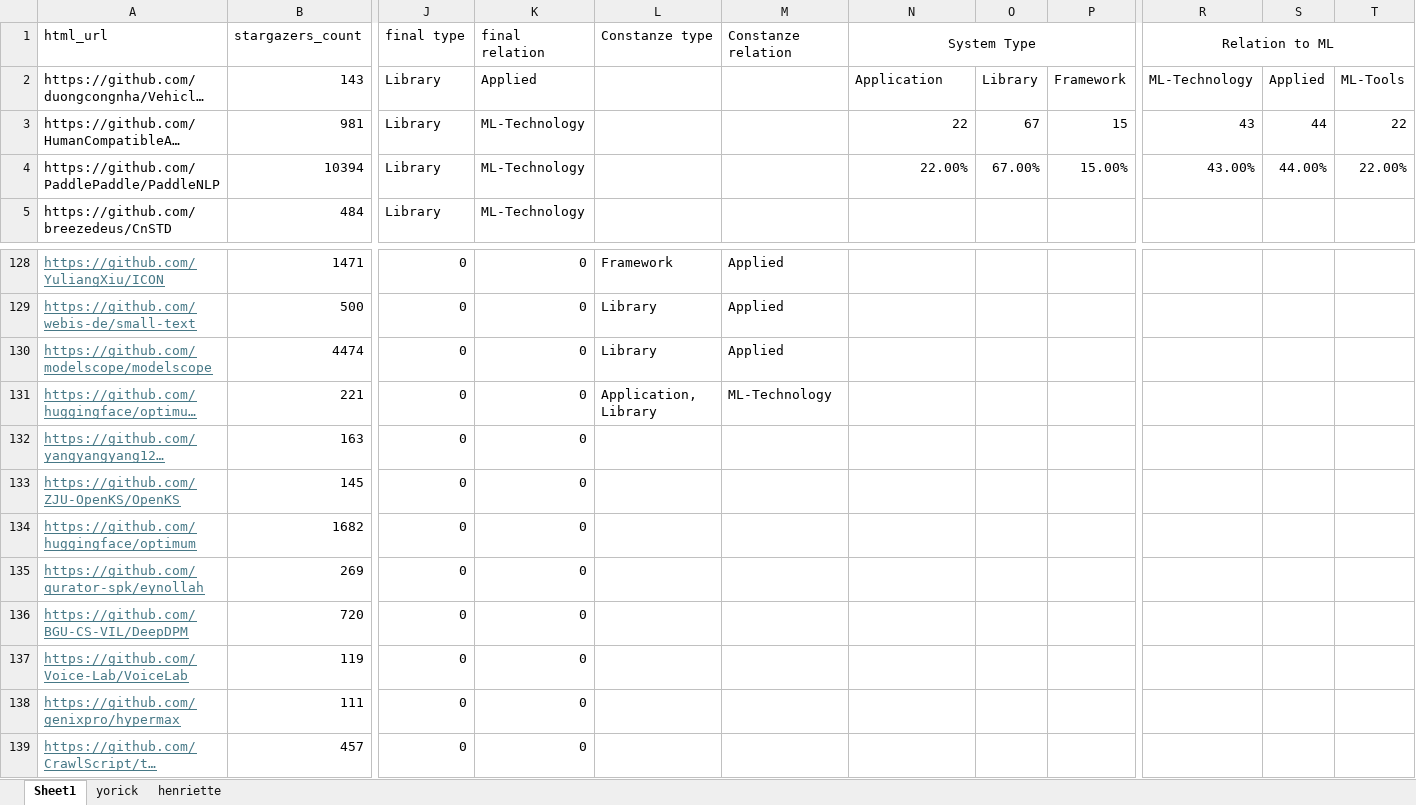
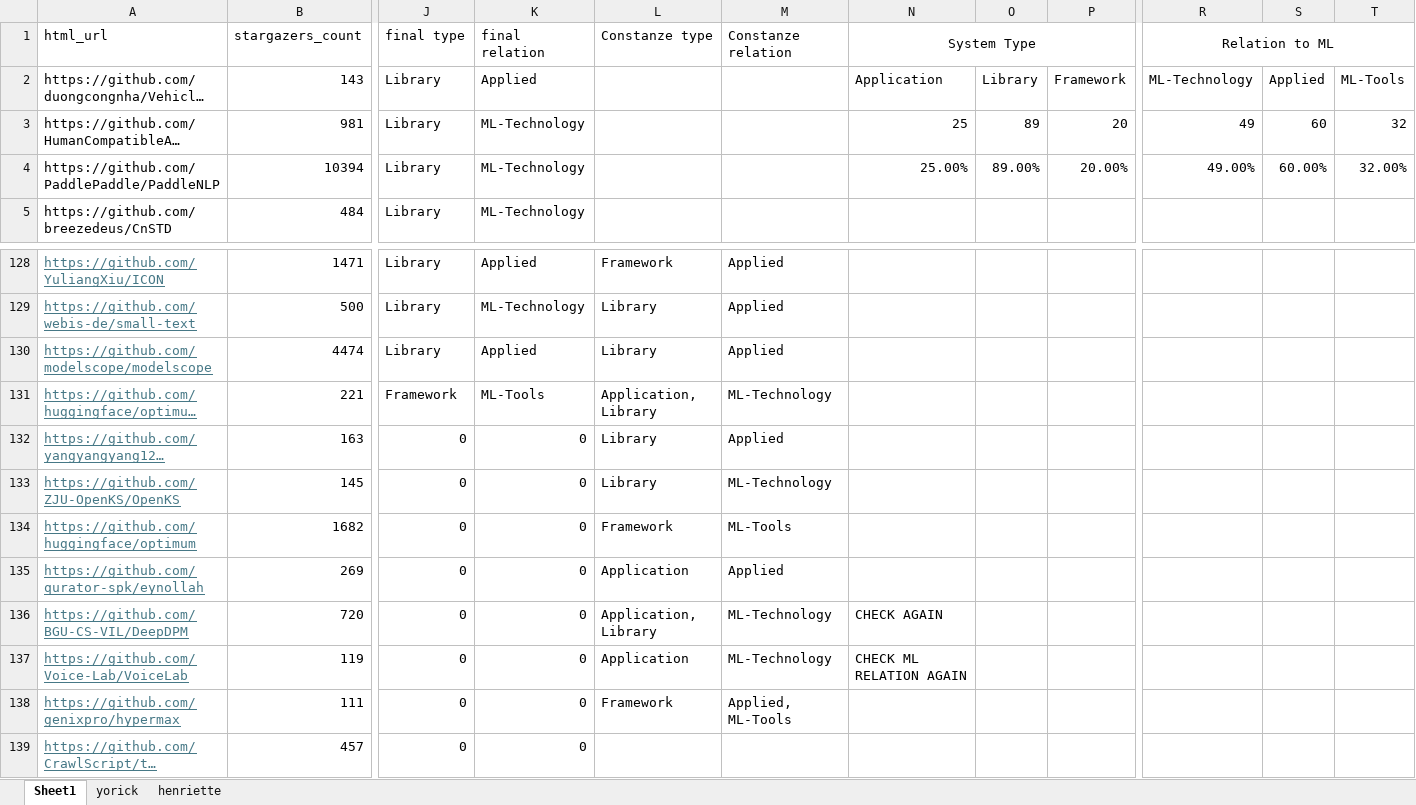
Before and after one commit to isselab/github-classifier, an Excel workbook: data/random_sample_filtered_extended_merged.xlsx, sheet Sheet1, drawn as a sheet; only a part is shown, gaps mark what is left out; long unchanged cells end in …; values as stored, in another font and other column widths than the file's, no borders; the diff covers the shown part only; the diff names each change by its address in the sheet, - before the commit and + after, or states it on an @@ line.

```diff
--- a/data/random_sample_filtered_extended_merged.xlsx (sheet Sheet1)
+++ b/data/random_sample_filtered_extended_merged.xlsx (sheet Sheet1)
-N3 (System Type): 22
+N3 (System Type): 25
-O3: 67
+O3: 89
-P3: 15
+P3: 20
-R3 (Relation to ML): 43
+R3 (Relation to ML): 49
-S3: 44
+S3: 60
-T3: 22
+T3: 32
-N4 (System Type): 22.00%
+N4 (System Type): 25.00%
-O4: 67.00%
+O4: 89.00%
-P4: 15.00%
+P4: 20.00%
-R4 (Relation to ML): 43.00%
+R4 (Relation to ML): 49.00%
-S4: 44.00%
+S4: 60.00%
-T4: 22.00%
+T4: 32.00%
-J128:J130 (final type): 0
+J128:J130 (final type): Library
-K128 (final relation): 0
+K128 (final relation): Applied
-K129 (final relation): 0
+K129 (final relation): ML-Technology
-K130 (final relation): 0
+K130 (final relation): Applied
-J131 (final type): 0
+J131 (final type): Framework
-K131 (final relation): 0
+K131 (final relation): ML-Tools
-L132:L133 (Constanze type): (empty)
+L132:L133 (Constanze type): Library
-M132 (Constanze relation): (empty)
+M132 (Constanze relation): Applied
-M133 (Constanze relation): (empty)
+M133 (Constanze relation): ML-Technology
-L134 (Constanze type): (empty)
+L134 (Constanze type): Framework
-M134 (Constanze relation): (empty)
+M134 (Constanze relation): ML-Tools
-L135 (Constanze type): (empty)
+L135 (Constanze type): Application
-M135 (Constanze relation): (empty)
+M135 (Constanze relation): Applied
-L136 (Constanze type): (empty)
+L136 (Constanze type): Application, Library
-M136:M137 (Constanze relation): (empty)
+M136:M137 (Constanze relation): ML-Technology
-N136 (System Type): (empty)
+N136 (System Type): CHECK AGAIN
-L137 (Constanze type): (empty)
+L137 (Constanze type): Application
-N137 (System Type): (empty)
+N137 (System Type): CHECK ML RELATION AGAIN
-L138 (Constanze type): (empty)
+L138 (Constanze type): Framework
-M138 (Constanze relation): (empty)
+M138 (Constanze relation): Applied, ML-Tools
```
Also changed, not shown: 52 edited cells elsewhere in this sheet, data/labeled_dataset_repos.xlsx, 1 other file.
